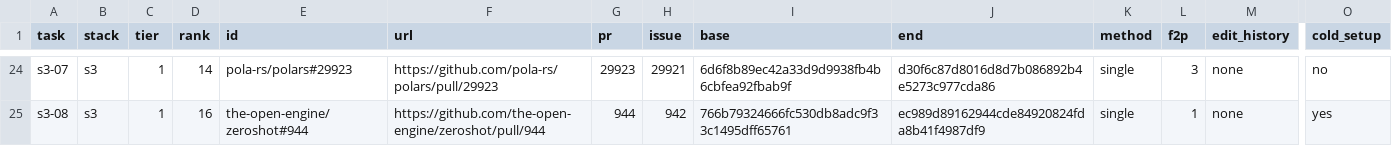
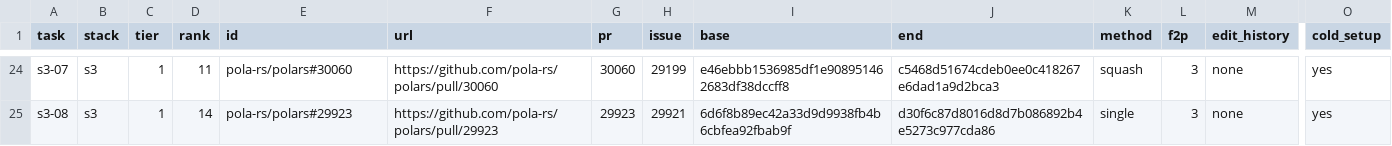
Before and after one commit to emulatalk1/hstack, a TSV file: progress/step4/sample.tsv, drawn as a sheet; only a part is shown, gaps mark what is left out; the diff covers the shown part only; the diff names each change by its address in the sheet, - before the commit and + after, or states it on an @@ line.

```diff
--- a/progress/step4/sample.tsv
+++ b/progress/step4/sample.tsv
-D24 (rank): 14
+D24 (rank): 11
-E24 (id): pola-rs/polars#29923
+E24 (id): pola-rs/polars#30060
-F24 (url): https://github.com/pola-rs/polars/pull/29923
+F24 (url): https://github.com/pola-rs/polars/pull/30060
-G24 (pr): 29923
+G24 (pr): 30060
-H24 (issue): 29921
+H24 (issue): 29199
-I24 (base): 6d6f8b89ec42a33d9d9938fb4b6cbfea92fbab9f
+I24 (base): e46ebbb1536985df1e908951462683df38dccff8
-J24 (end): d30f6c87d8016d8d7b086892b4e5273c977cda86
+J24 (end): c5468d51674cdeb0ee0c418267e6dad1a9d2bca3
-K24 (method): single
+K24 (method): squash
-O24 (cold_setup): no
+O24 (cold_setup): yes
-D25 (rank): 16
+D25 (rank): 14
-E25 (id): the-open-engine/zeroshot#944
+E25 (id): pola-rs/polars#29923
-F25 (url): https://github.com/the-open-engine/zeroshot/pull/944
+F25 (url): https://github.com/pola-rs/polars/pull/29923
-G25 (pr): 944
+G25 (pr): 29923
-H25 (issue): 942
+H25 (issue): 29921
-I25 (base): 766b79324666fc530db8adc9f33c1495dff65761
+I25 (base): 6d6f8b89ec42a33d9d9938fb4b6cbfea92fbab9f
-J25 (end): ec989d89162944cde84920824fda8b41f4987df9
+J25 (end): d30f6c87d8016d8d7b086892b4e5273c977cda86
-L25 (f2p): 1
+L25 (f2p): 3
```
Also changed, not shown: 26 edited cells elsewhere in this file, progress/step4/walk.tsv, 3 other files.
